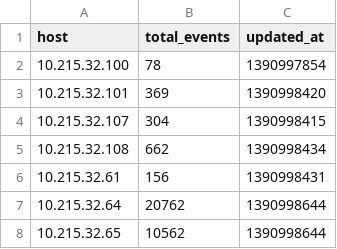
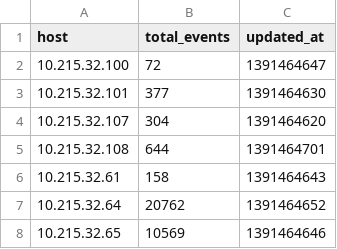
Before and after one commit to inspired/SA-cisco_ios, a CSV file: lookups/CiscoIOSHosts.csv, drawn as a sheet.

```diff
--- a/lookups/CiscoIOSHosts.csv
+++ b/lookups/CiscoIOSHosts.csv
@@ -1,8 +1,8 @@
 host,"total_events","updated_at"
-"10.215.32.100",78,1390997854
-"10.215.32.101",369,1390998420
-"10.215.32.107",304,1390998415
-"10.215.32.108",662,1390998434
-"10.215.32.61",156,1390998431
-"10.215.32.64",20762,1390998644
-"10.215.32.65",10562,1390998644
+"10.215.32.100",72,1391464647
+"10.215.32.101",377,1391464630
+"10.215.32.107",304,1391464620
+"10.215.32.108",644,1391464701
+"10.215.32.61",158,1391464643
+"10.215.32.64",20762,1391464652
+"10.215.32.65",10569,1391464646
```
Also changed, not shown: lookups/CiscoSNMPInterfaces.csv.
